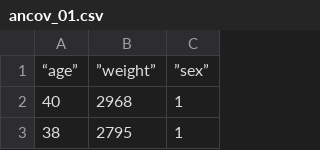
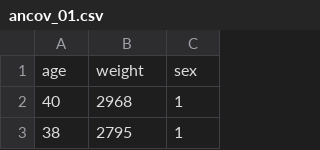
Before and after one commit to jmsocuellamos/DatosBIOTEC, a CSV file: ML_ANCOV/ancov_01.csv, drawn as a sheet; only a part is shown.

Commit message:
Update ancov_01.csv

```diff
--- a/ML_ANCOV/ancov_01.csv
+++ b/ML_ANCOV/ancov_01.csv
@@ -1,2 +1,2 @@
-“age”,”weight”,”sex”
+"age","weight","sex"
 40,2968,1
```
